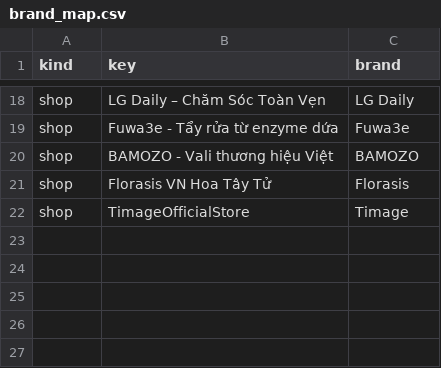
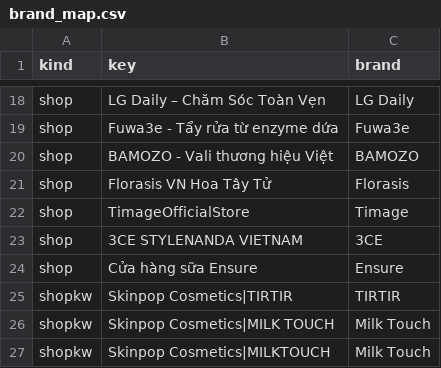
Before and after one commit to vynguyen-HO/ezs-dashboard, a CSV file: tools/tiktok/brand_map.csv, drawn as a sheet; only a part is shown, gaps mark what is left out.

```diff
--- a/tools/tiktok/brand_map.csv
+++ b/tools/tiktok/brand_map.csv
@@ -22 +22,6 @@ shop,Florasis VN Hoa Tây Tử,Florasis
 shop,TimageOfficialStore,Timage
+shop,3CE STYLENANDA VIETNAM,3CE
+shop,Cửa hàng sữa Ensure,Ensure
+shopkw,Skinpop Cosmetics|TIRTIR,TIRTIR
+shopkw,Skinpop Cosmetics|MILK TOUCH,Milk Touch
+shopkw,Skinpop Cosmetics|MILKTOUCH,Milk Touch
```
Also changed, not shown: tiktok/data/products.csv, 2 other files.
